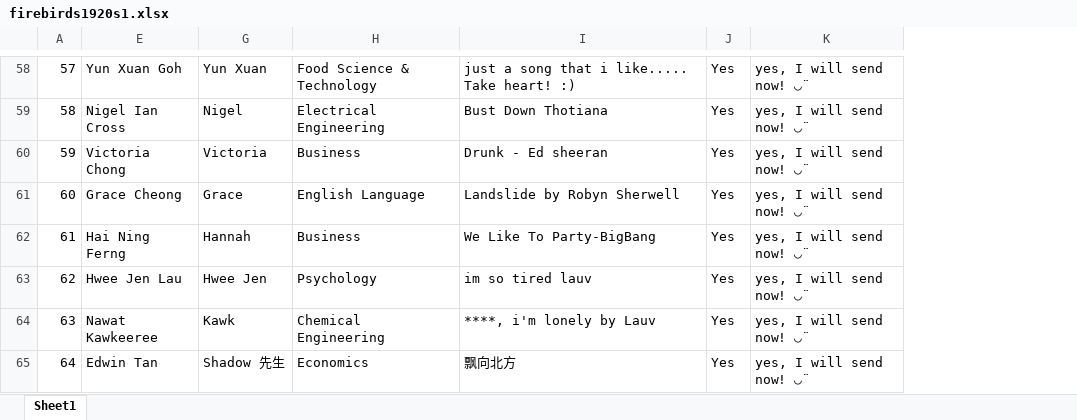
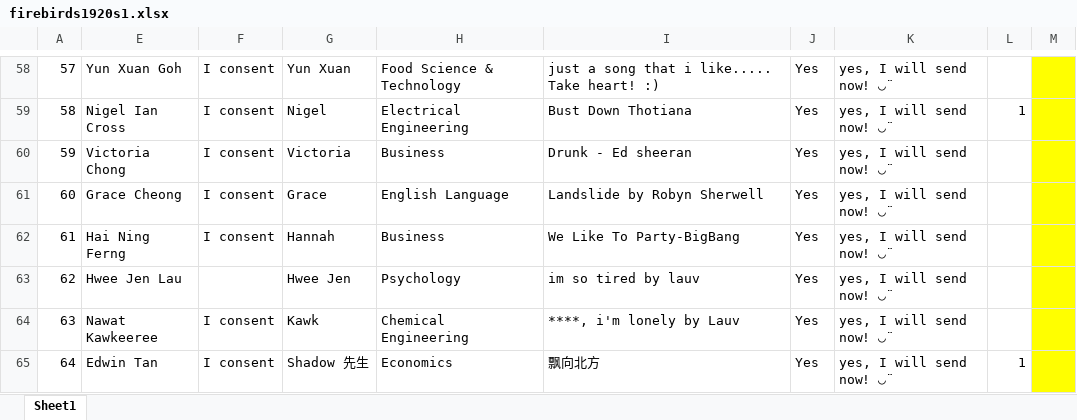
Before and after one commit to derpyplops/doorcard, an Excel workbook: firebirds1920s1.xlsx, sheet Sheet1, drawn as a sheet; only a part is shown, gaps mark what is left out; values as stored, in another font and other column widths than the file's, no borders; table styles not drawn; the diff covers the shown part only; the diff names each change by its address in the sheet, - before the commit and + after, or states it on an @@ line.

```diff
--- a/firebirds1920s1.xlsx (sheet Sheet1)
+++ b/firebirds1920s1.xlsx (sheet Sheet1)
@@ column F unhidden, rows 58-65: I consent | I consent | I consent | I consent | I consent |  | I consent | I consent @@
+column L, rows 59-65: 1 |  |  |  |  |  | 1
+column M, empty
-I63: im so tired lauv
+I63: im so tired by lauv
```
Also changed, not shown: 37 added rows and 10 edited cells elsewhere in this sheet, hidden cells, 15 other files.
